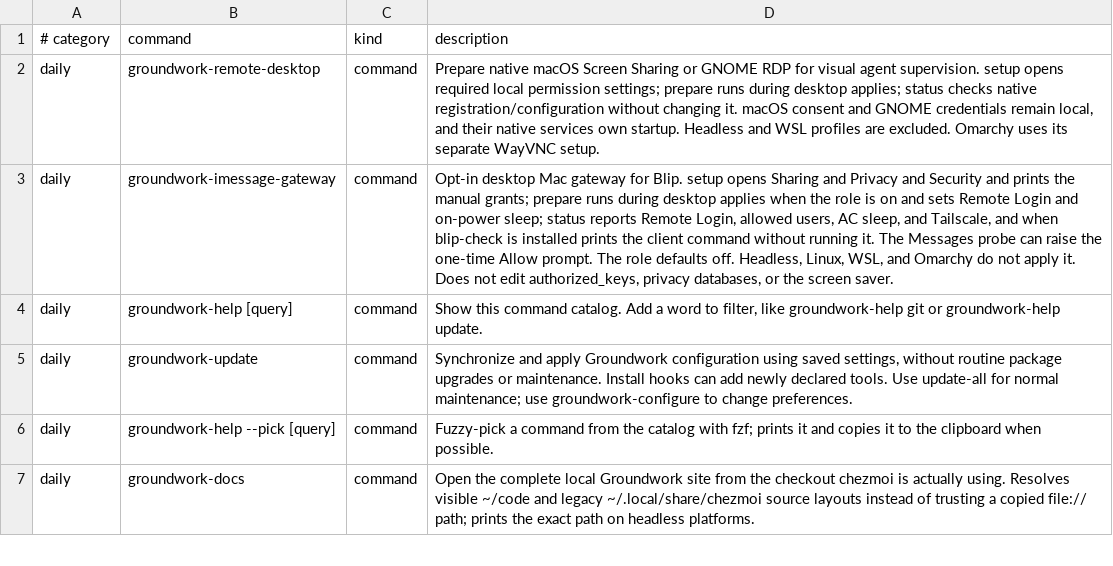
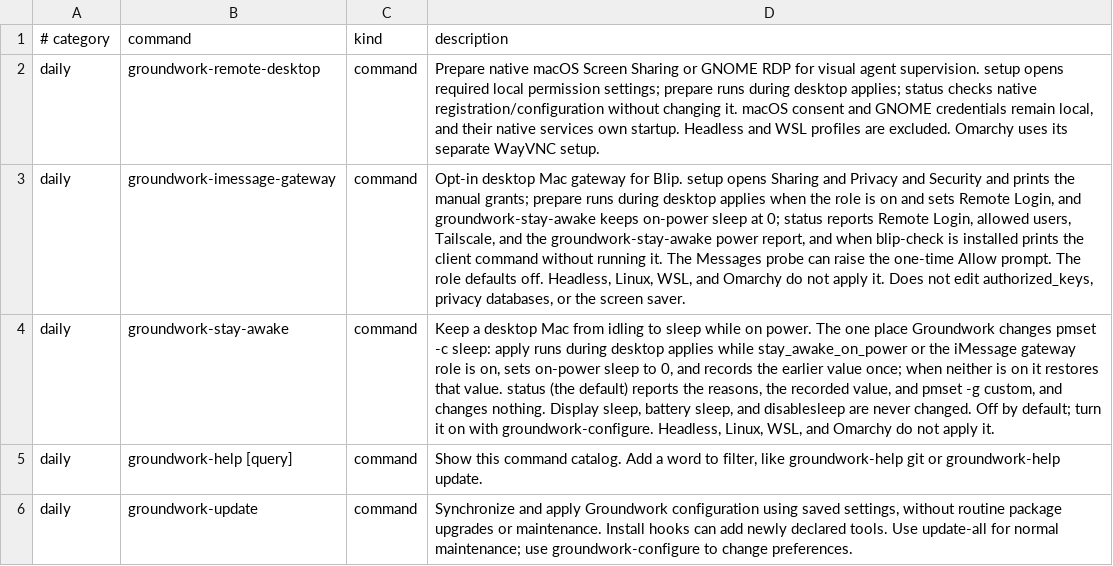
Before and after one commit to jasondockery/groundwork-mac, a TSV file: home/dot_local/share/groundwork/commands.tsv, drawn as a sheet; only a part is shown; the shorter side is filled out with more unchanged rows; the diff names each change by its address in the sheet, - before the commit and + after, or states it on an @@ line.

Commit message:
feat: add a per-host stay-awake-on-power setting with one shared sleep owner
Add stay_awake_on_power, a desktop-Mac choice that groundwork-configure
owns and that defaults to off. groundwork-stay-awake is now the only
place Groundwork changes pmset -c sleep. While stay_awake_on_power or the
iMessage gateway role is on, a desktop apply sets on-power sleep to 0
and records the earlier value once. When neither is on, the apply
restores that value, or keeps a value changed by hand. Display sleep,
battery sleep, and disablesleep are never changed.

The gateway's prepare now handles Remote Login only, and its status
includes the shared power report. An earlier gateway sleep record moves
to the shared name on the next apply. The apply hook renders only while
a reason is on or a record exists, so other Macs do no power work.
groundwork-doctor prints the same read-only report with pmset -g custom.

Document the setting and the closed-lid caveat on the setup page, add
a macOS overrides list, and register the command.

Closes #146

```diff
--- a/home/dot_local/share/groundwork/commands.tsv
+++ b/home/dot_local/share/groundwork/commands.tsv
-D3 (description): …sets Remote Login and on-power sleep; status reports Remote Login, allowed users, AC sleep, and Tailscale, and when…
+D3 (description): …sets Remote Login, and groundwork-stay-awake keeps on-power sleep at 0; status reports Remote Login, allowed users, Tailscale, and the groundwork-stay-awake power report, and when…
+row 4: daily | groundwork-stay-awake | command | Keep a desktop Mac from idling to sleep while on power. The one place Groundwork changes pmset -c sleep: apply runs during desktop applies while stay_awake_on_power or the iMessage gateway role is on, sets on-power sleep to 0, and records the earlier value once; when neither is on it restores that value. status (the default) reports the reasons, the recorded value, and pmset -g custom, and changes nothing. Display sleep, battery sleep, and disablesleep are never changed. Off by default; turn it on with groundwork-configure. Headless, Linux, WSL, and Omarchy do not apply it.
```
Also changed, not shown: data/docs-coverage.tsv, 15 other files.
